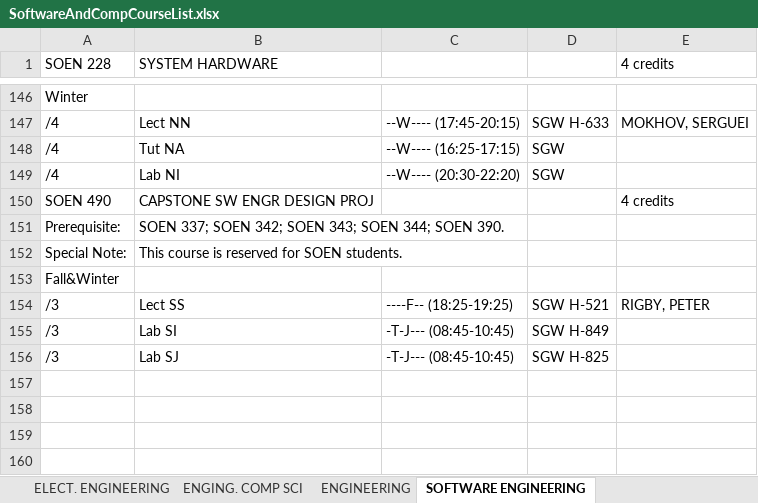
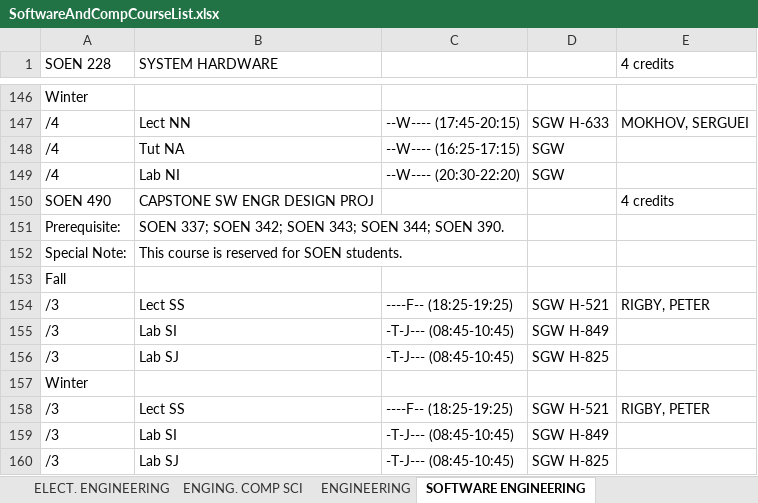
Before and after one commit to Schedulator/Schedulator, an Excel workbook: Schedulator/SoftwareAndCompCourseList.xlsx, sheet SOFTWARE ENGINEERING, drawn as a sheet; only a part is shown, gaps mark what is left out; values as stored, in another font and other column widths than the file's, no borders; the diff names each change by its address in the sheet, - before the commit and + after, or states it on an @@ line.

```diff
--- a/Schedulator/SoftwareAndCompCourseList.xlsx (sheet SOFTWARE ENGINEERING)
+++ b/Schedulator/SoftwareAndCompCourseList.xlsx (sheet SOFTWARE ENGINEERING)
-A153 (SOEN 228): Fall&Winter
+A153 (SOEN 228): Fall
+row 154: /3 | Lect SS | ----F-- (18:25-19:25) | SGW H-521 | RIGBY, PETER
+row 155: /3 | Lab SI | -T-J--- (08:45-10:45) | SGW H-849
+row 156: /3 | Lab SJ | -T-J--- (08:45-10:45) | SGW H-825
+row 157: Winter
```
Also changed, not shown: Schedulator/Programs.xlsx, 5 other files.
